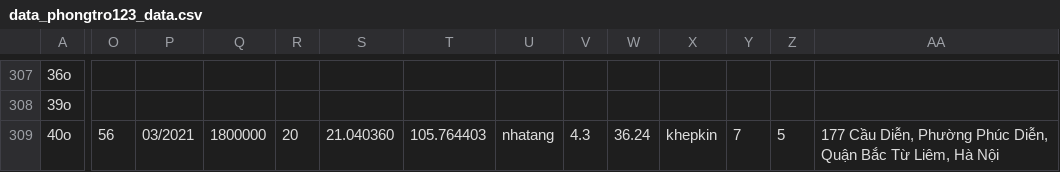
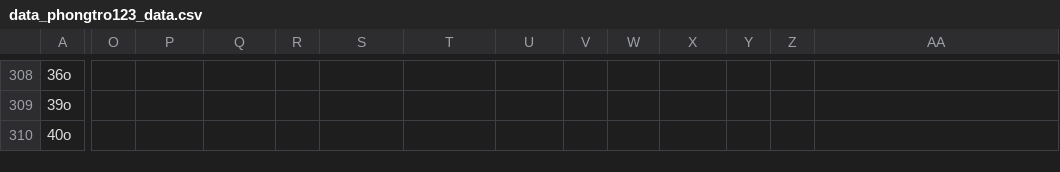
Before and after one commit to DesertFoxee/ai_room_price_prediction, a CSV file: datas_sweep/data_pre/data_train/data_phongtro123_data.csv, drawn as a sheet; only a part is shown, gaps mark what is left out; addresses are those after the commit; the diff covers the shown part only; the diff names each change by its address in the sheet, - before the commit and + after, or states it on an @@ line.

Commit message:
train.py model

```diff
--- a/datas_sweep/data_pre/data_train/data_phongtro123_data.csv
+++ b/datas_sweep/data_pre/data_train/data_phongtro123_data.csv
-O310: 56
+O310: (empty)
-P310: 03/2021
+P310: (empty)
-Q310: 1800000
+Q310: (empty)
-R310: 20
+R310: (empty)
-S310: 21.040360
+S310: (empty)
-T310: 105.764403
+T310: (empty)
-U310: nhatang
+U310: (empty)
-V310: 4.3
+V310: (empty)
-W310: 36.24
+W310: (empty)
-X310: khepkin
+X310: (empty)
-Y310: 7
+Y310: (empty)
-Z310: 5
+Z310: (empty)
-AA310: 177 Cầu Diễn, Phường Phúc Diễn, Quận Bắc Từ Liêm, Hà Nội
+AA310: (empty)
```
Also changed, not shown: 3 added rows, 2 removed rows and 2 edited cells elsewhere in this file, datas_sweep/data_pre/data_phongtro123_final_hau.csv, 2 other files.
